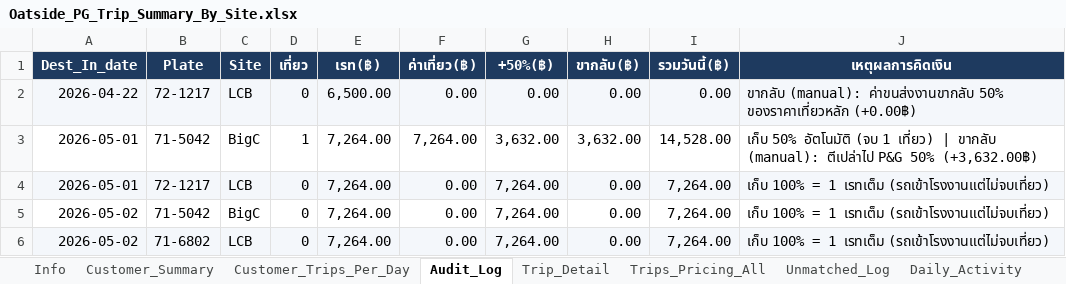
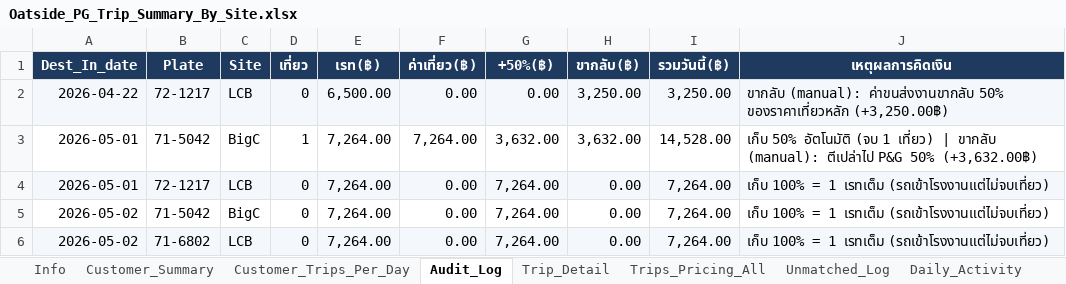
Before and after one commit to yk-logistics/transport-rate-calculator, an Excel workbook: Oatside/Oatside_PG_Trip_Summary_By_Site.xlsx, sheet Audit_Log, drawn as a sheet; only a part is shown; values as stored, in another font and other column widths than the file's, no borders; the diff names each change by its address in the sheet, - before the commit and + after, or states it on an @@ line.

```diff
--- a/Oatside/Oatside_PG_Trip_Summary_By_Site.xlsx (sheet Audit_Log)
+++ b/Oatside/Oatside_PG_Trip_Summary_By_Site.xlsx (sheet Audit_Log)
-H2 (ขากลับ(฿)): 0.00
+H2 (ขากลับ(฿)): 3,250.00
-I2 (รวมวันนี้(฿)): 0.00
+I2 (รวมวันนี้(฿)): 3,250.00
-J2 (เหตุผลการคิดเงิน): …50% ของราคาเที่ยวหลัก (+0.00฿)
+J2 (เหตุผลการคิดเงิน): …50% ของราคาเที่ยวหลัก (+3,250.00฿)
```
Also changed, not shown: sheet Info, Oatside/TransportRateCalculator/reports/oatside-apr2026/exports/00_Full_Workbook.xlsx, Oatside/TransportRateCalculator/reports/oatside-apr2026/exports/02_Plate_DestDay_Daily.xlsx, 17 other files.
